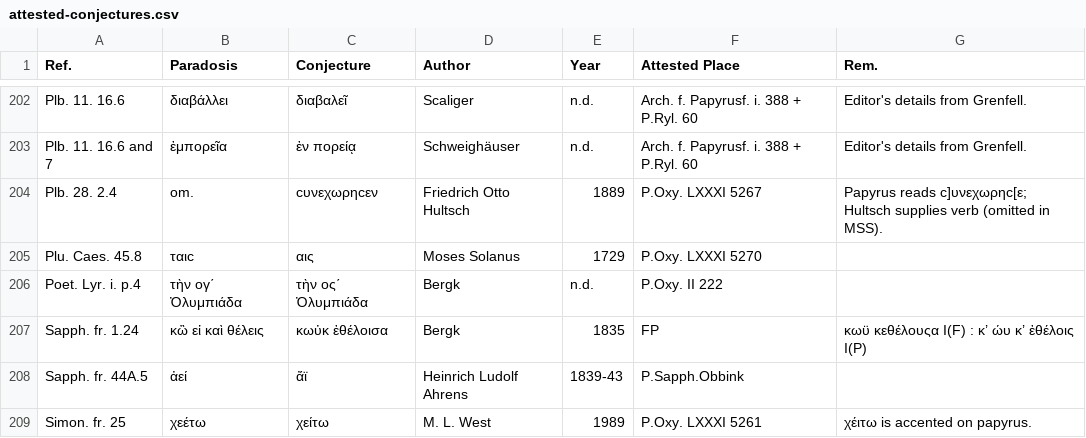
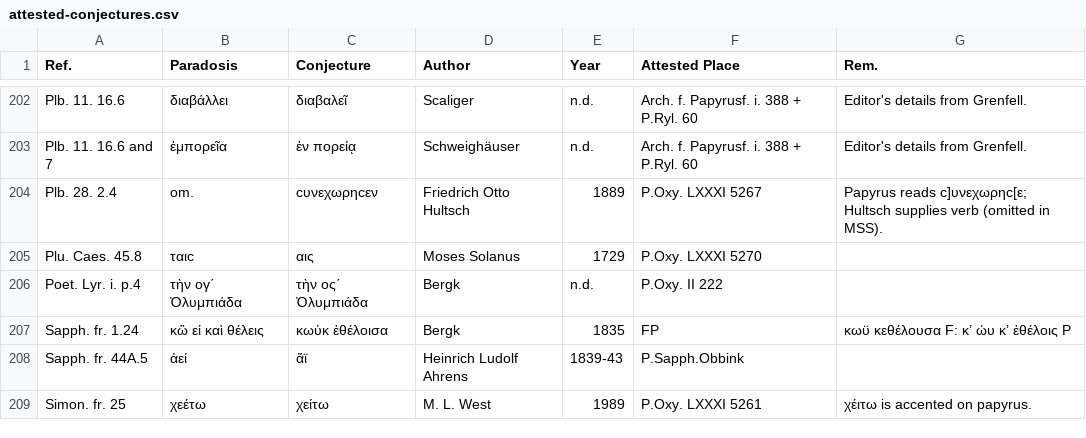
Before and after one commit to t18d/attested-conjectures, a CSV file: attested-conjectures.csv, drawn as a sheet; only a part is shown, gaps mark what is left out.

Commit message:
Update attested-conjectures.csv

```diff
--- a/attested-conjectures.csv
+++ b/attested-conjectures.csv
@@ -206,3 +206,3 @@ Plu. Caes. 45.8,ταιc,αις,Moses Solanus,1729,P.Oxy. LXXXI 5270,
 Poet. Lyr. i. p.4,τὴν ογ΄ Ὀλυμπιάδα,τὴν ος΄ Ὀλυμπιάδα,Bergk,n.d.,P.Oxy. II 222,
-Sapph. fr. 1.24,κὢ εἰ καὶ θέλεις,κωὐκ ἐθέλοισα,Bergk,1835,FP,κωϋ κεθέλουςα I(F) : κ’ ώυ κ’ ἐθέλοις I(P)
+Sapph. fr. 1.24,κὢ εἰ καὶ θέλεις,κωὐκ ἐθέλοισα,Bergk,1835,FP,κωϋ κεθέλουσα F: κ’ ώυ κ’ ἐθέλοις P
 Sapph. fr. 44A.5,ἀεί,ἄϊ,Heinrich Ludolf Ahrens,1839-43,P.Sapph.Obbink,
```
